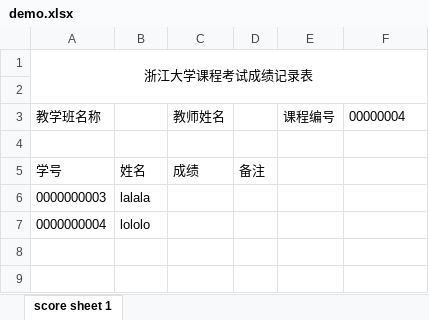
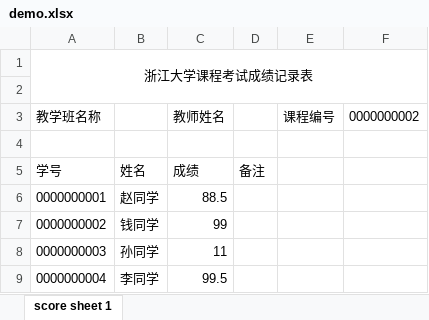
Before and after one commit to nblintao/Score-Management-Subsystem, an Excel workbook: project2/tetris3D/download/demo.xlsx, sheet score sheet 1, drawn as a sheet; values as stored, in another font and other column widths than the file's, no borders; addresses are those after the commit; the diff names each change by its address in the sheet, - before the commit and + after, or states it on an @@ line.

```diff
--- a/project2/tetris3D/download/demo.xlsx (sheet score sheet 1)
+++ b/project2/tetris3D/download/demo.xlsx (sheet score sheet 1)
-F3: 00000004
+F3: 0000000002
+row 6: 0000000001 | 赵同学 | 88.5
+row 7: 0000000002 | 钱同学 | 99
-B8: lalala
+B8: 孙同学
-C8 (教师姓名): (empty)
+C8 (教师姓名): 11
-B9: lololo
+B9: 李同学
-C9 (教师姓名): (empty)
+C9 (教师姓名): 99.5
```
Also changed, not shown: 1 other file.
